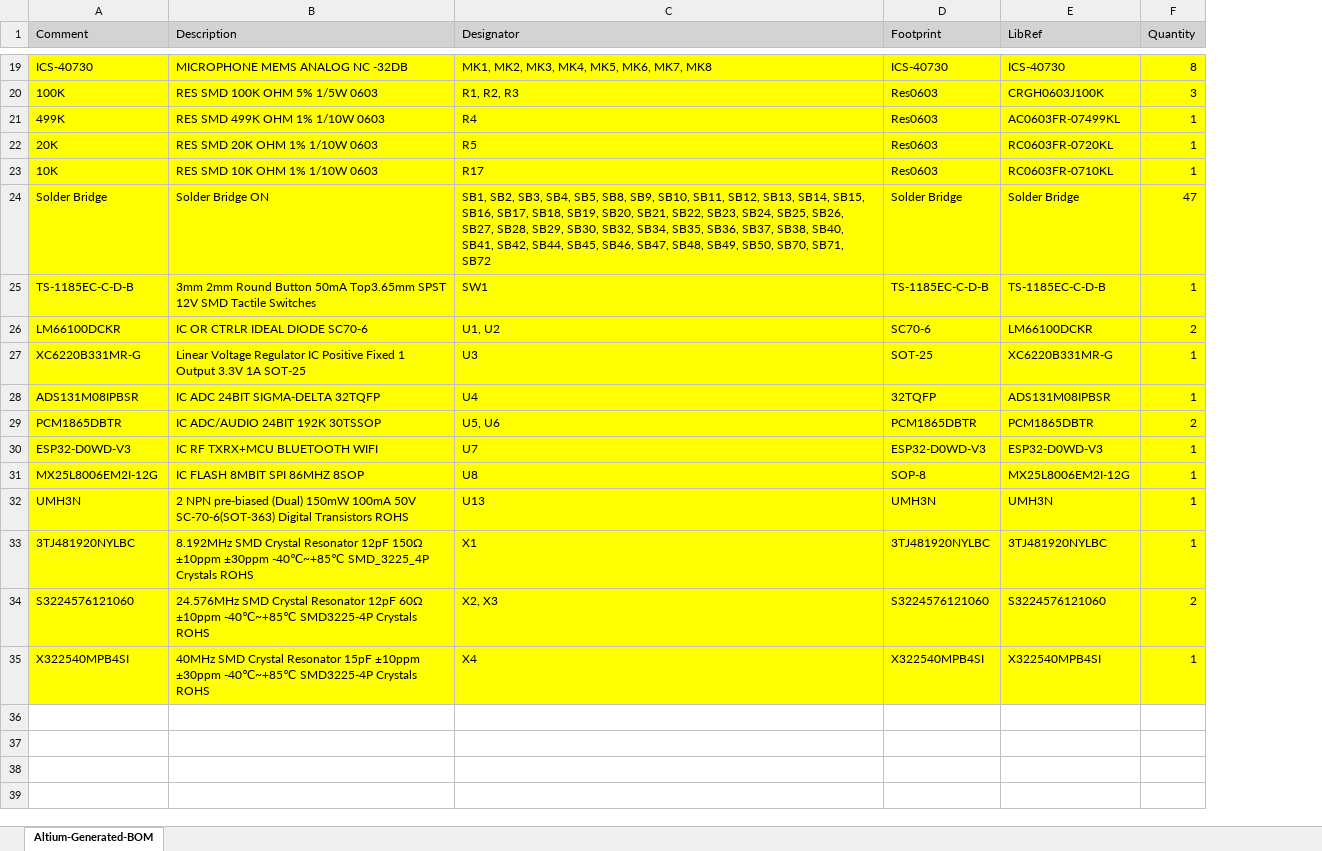
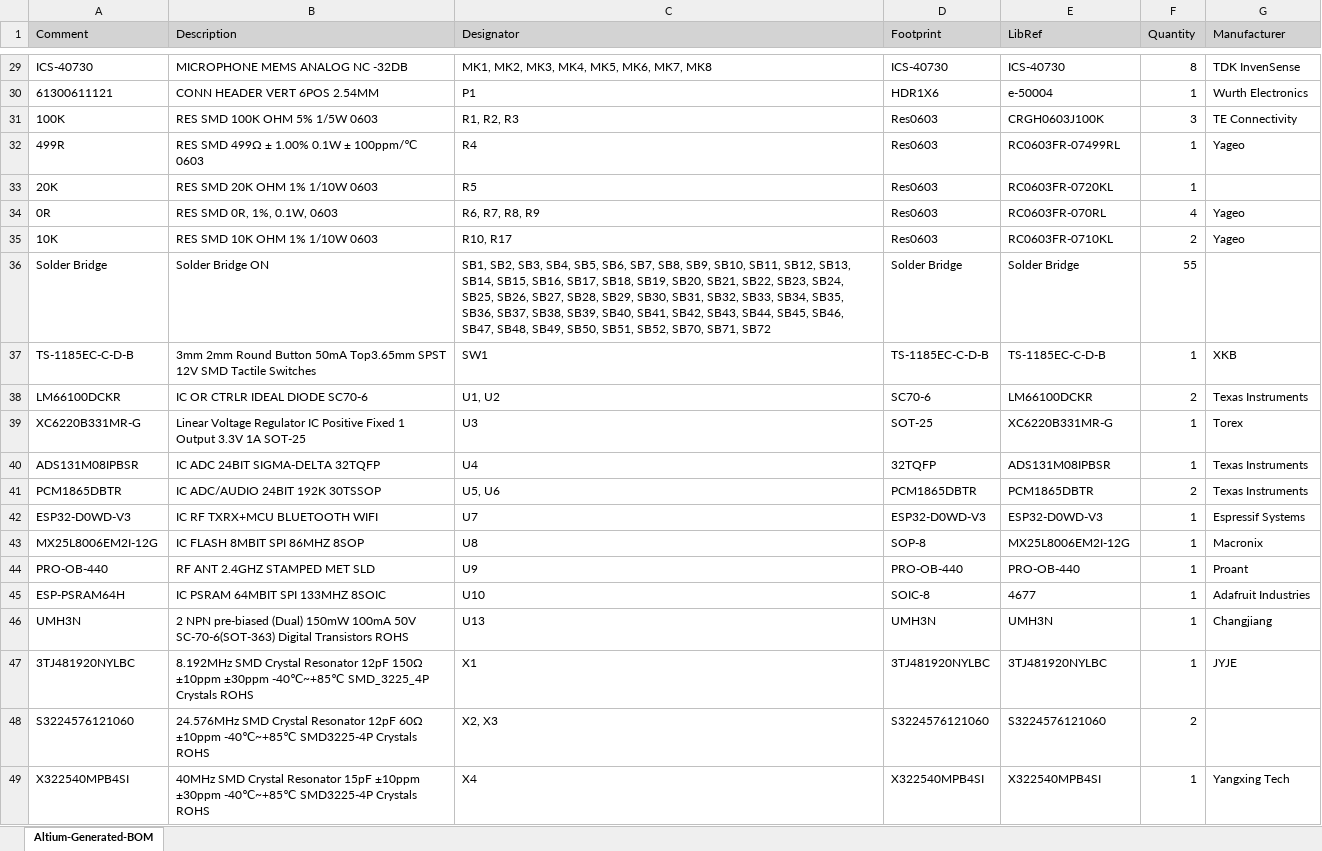
Before and after one commit to eSpark-Consulting-Group/melih-soundsensor, an Excel workbook: Deliverables/BOM/Altium-Generated-BOM.xlsx, sheet Altium-Generated-BOM, drawn as a sheet; only a part is shown, gaps mark what is left out; values as stored, in another font and other column widths than the file's, no borders; addresses are those after the commit; the diff covers the shown part only; the diff names each change by its address in the sheet, - before the commit and + after, or states it on an @@ line.

```diff
--- a/Deliverables/BOM/Altium-Generated-BOM.xlsx (sheet Altium-Generated-BOM)
+++ b/Deliverables/BOM/Altium-Generated-BOM.xlsx (sheet Altium-Generated-BOM)
+column G (Manufacturer), row 29: TDK InvenSense; rows 31-32: TE Connectivity | Yageo; rows 35-43: Yageo |  | XKB | Texas Instruments | Torex | Texas Instruments | Texas Instruments | Espressif Systems | Macronix; rows 46-49: Changjiang | JYJE |  | Yangxing Tech
-A29:F29 fill: #FFFF00
+A29:F29 fill: none
+row 30: 61300611121 | CONN HEADER VERT 6POS 2.54MM | P1 | HDR1X6 | e-50004 | 1 | Wurth Electronics
-A31:F33 fill: #FFFF00
+A31:F33 fill: none
-A32 (Comment): 499K
+A32 (Comment): 499R
-B32 (Description): RES SMD 499K OHM 1% 1/10W 0603
+B32 (Description): RES SMD 499Ω ± 1.00% 0.1W ± 100ppm/℃ 0603
-E32 (LibRef): AC0603FR-07499KL
+E32 (LibRef): RC0603FR-07499RL
+row 34: 0R | RES SMD 0R, 1%, 0.1W, 0603 | R6, R7, R8, R9 | Res0603 | RC0603FR-070RL | 4 | Yageo
-A35:F43 fill: #FFFF00
+A35:F43 fill: none
-C35 (Designator): R17
+C35 (Designator): R10, R17
-F35 (Quantity): 1
+F35 (Quantity): 2
-C36 (Designator): …SB4, SB5, SB8, SB9, SB10, SB11, SB12, SB13, SB14, SB15, SB16, SB17, SB18, SB19, SB20, SB21, SB22, SB23, SB24, SB25, SB26, SB27, SB28, SB29, SB30, SB32, SB34, SB35, SB36, SB37, SB38, SB40, SB41, SB42, SB44, SB45, SB46, SB47, SB48, SB49, SB50, SB70, SB71,…
+C36 (Designator): …SB4, SB5, SB6, SB7, SB8, SB9, SB10, SB11, SB12, SB13, SB14, SB15, SB16, SB17, SB18, SB19, SB20, SB21, SB22, SB23, SB24, SB25, SB26, SB27, SB28, SB29, SB30, SB31, SB32, SB33, SB34, SB35, SB36, SB37, SB38, SB39, SB40, SB41, SB42, SB43, SB44, SB45, SB46, SB47, SB48, SB49, SB50, SB51, SB52, SB70, SB71,…
-F36 (Quantity): 47
+F36 (Quantity): 55
+row 44: PRO-OB-440 | RF ANT 2.4GHZ STAMPED MET SLD | U9 | PRO-OB-440 | PRO-OB-440 | 1 | Proant
+row 45: ESP-PSRAM64H | IC PSRAM 64MBIT SPI 133MHZ 8SOIC | U10 | SOIC-8 | 4677 | 1 | Adafruit Industries
-A46:F49 fill: #FFFF00
+A46:F49 fill: none
```
Also changed, not shown: 11 added rows, 1 removed row and cell formats elsewhere in this sheet, Deliverables/BOM/eSpark-BOM-v2.0 Boards).xlsx.
